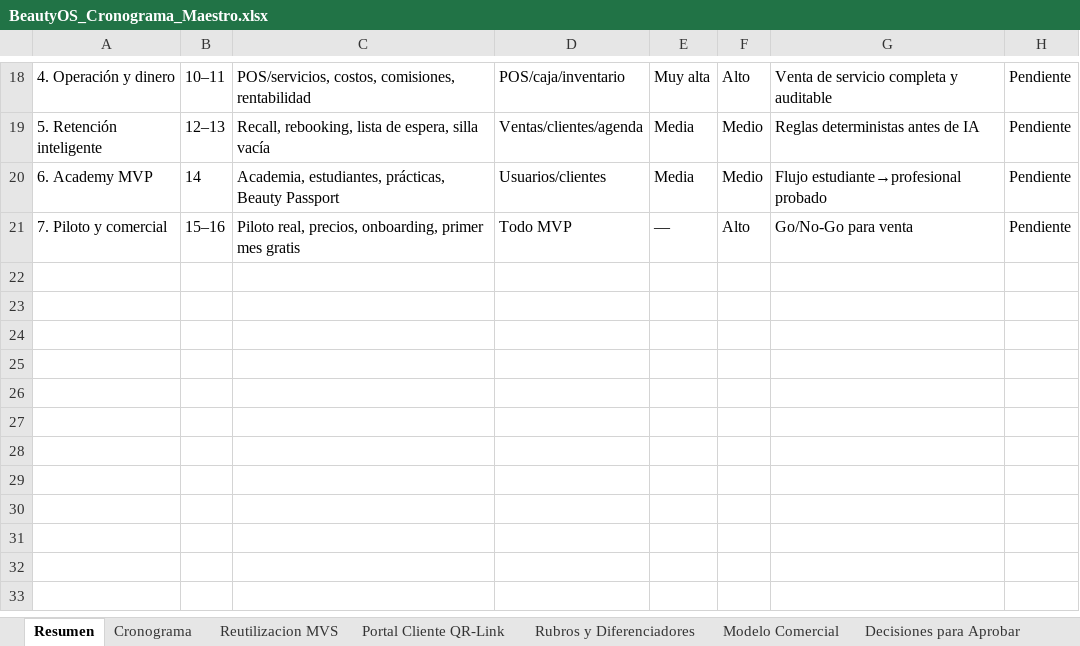
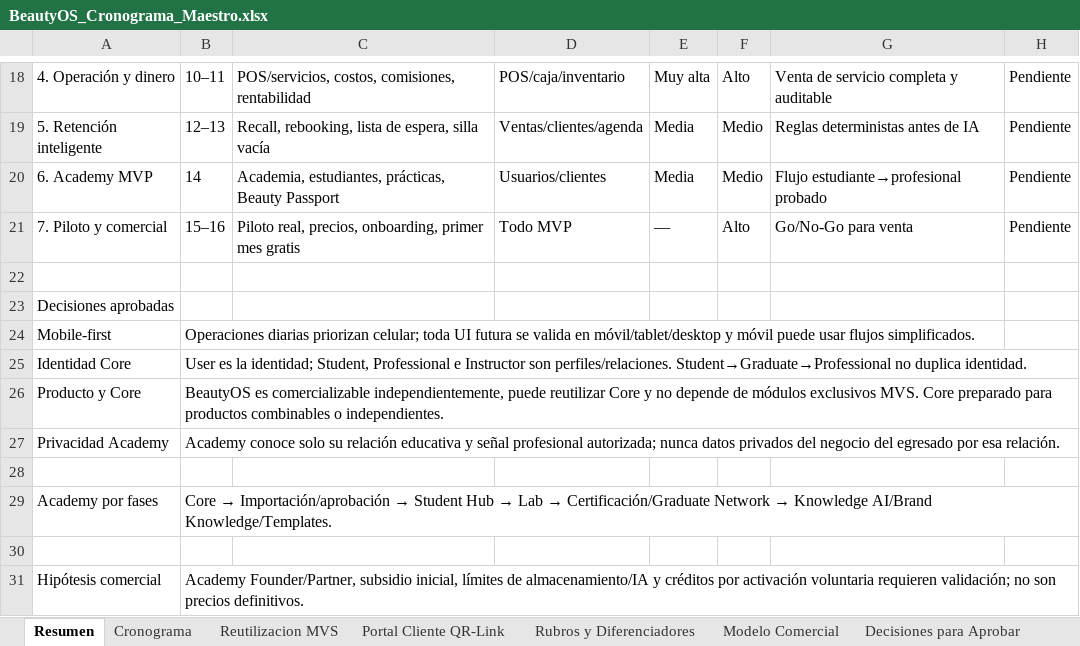
Before and after one commit to hgwcr1-sketch/mvs-commerce, an Excel workbook: docs/beautyos/BeautyOS_Cronograma_Maestro.xlsx, sheet Resumen, drawn as a sheet; only a part is shown, gaps mark what is left out; values as stored, in another font and other column widths than the file's, no borders; conditional formats not drawn; the diff names each change by its address in the sheet, - before the commit and + after, or states it on an @@ line.

Commit message:
docs: sincronizar planificación oficial de BeautyOS

```diff
--- a/docs/beautyos/BeautyOS_Cronograma_Maestro.xlsx (sheet Resumen)
+++ b/docs/beautyos/BeautyOS_Cronograma_Maestro.xlsx (sheet Resumen)
+row 22: (empty)
+row 23: Decisiones aprobadas
+row 24: Mobile-first | Operaciones diarias priorizan celular; toda UI futura se valida en móvil/tablet/desktop y móvil puede usar flujos simplificados.
+row 25: Identidad Core | User es la identidad; Student, Professional e Instructor son perfiles/relaciones. Student→Graduate→Professional no duplica identidad.
+row 26: Producto y Core | BeautyOS es comercializable independientemente, puede reutilizar Core y no depende de módulos exclusivos MVS. Core preparado para productos combinables o independientes.
+row 27: Privacidad Academy | Academy conoce solo su relación educativa y señal profesional autorizada; nunca datos privados del negocio del egresado por esa relación.
+row 28: (empty)
+row 29: Academy por fases | Core → Importación/aprobación → Student Hub → Lab → Certificación/Graduate Network → Knowledge AI/Brand Knowledge/Templates.
+row 30: (empty)
+row 31: Hipótesis comercial | Academy Founder/Partner, subsidio inicial, límites de almacenamiento/IA y créditos por activación voluntaria requieren validación; no son precios definitivos.
```
Also changed, not shown: sheet Cronograma, sheet Decisiones para Aprobar, sheet Modelo Comercial, 4 other files.
